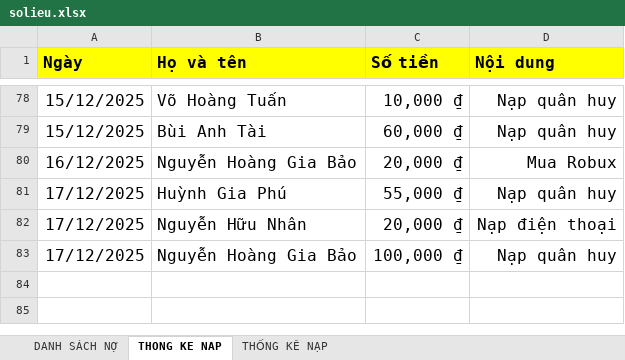
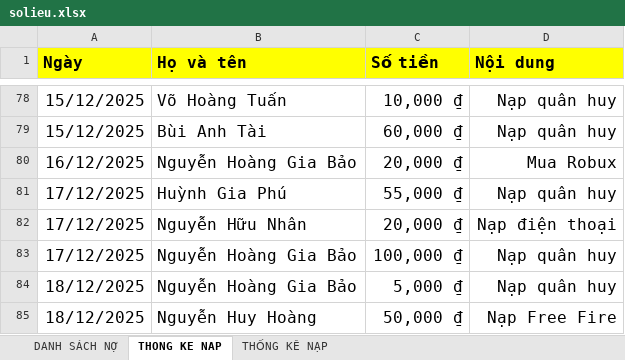
Before and after one commit to minhlong1707/so-no-master, an Excel workbook: solieu.xlsx, sheet THONG KE NAP, drawn as a sheet; only a part is shown, gaps mark what is left out; values as stored, in another font and other column widths than the file's, no borders; the diff names each change by its address in the sheet, - before the commit and + after, or states it on an @@ line.

```diff
--- a/solieu.xlsx (sheet THONG KE NAP)
+++ b/solieu.xlsx (sheet THONG KE NAP)
+row 84: 18/12/2025 | Nguyễn Hoàng Gia Bảo | 5,000 ₫ | Nạp quân huy
+row 85: 18/12/2025 | Nguyễn Huy Hoàng | 50,000 ₫ | Nạp Free Fire
```
Also changed, not shown: sheet DANH SÁCH NỢ, formulas that keep their value.
